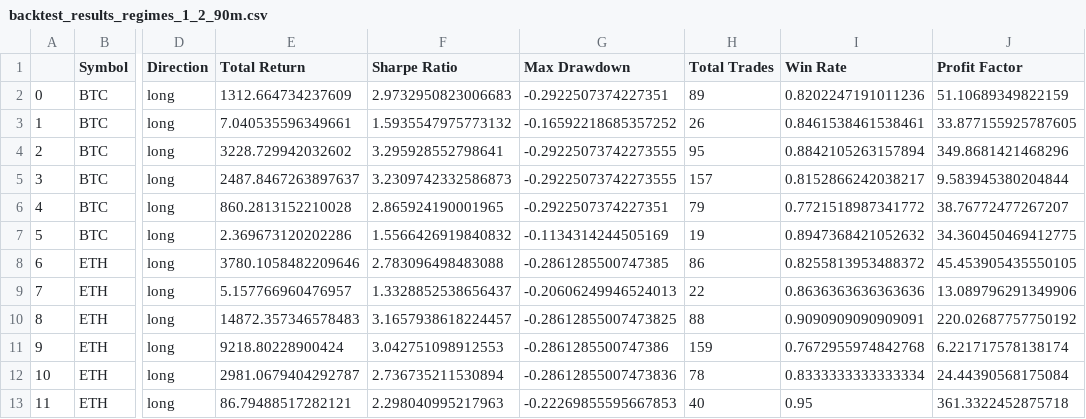
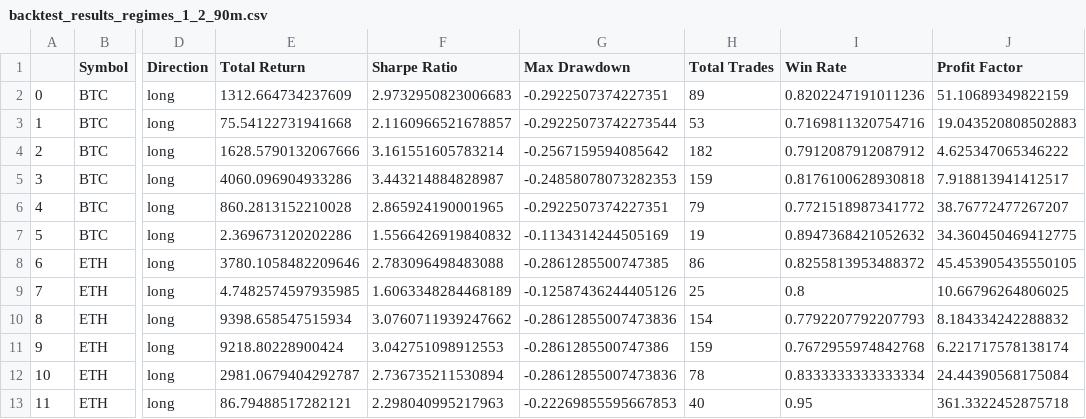
Before and after one commit to eervin123/crypto-regime-trading, a CSV file: results/backtests/backtest_results_regimes_1_2_90m.csv, drawn as a sheet; only a part is shown, gaps mark what is left out; the diff names each change by its address in the sheet, - before the commit and + after, or states it on an @@ line.

```diff
--- a/results/backtests/backtest_results_regimes_1_2_90m.csv
+++ b/results/backtests/backtest_results_regimes_1_2_90m.csv
-E3 (Total Return): 7.040535596349661
+E3 (Total Return): 75.54122731941668
-F3 (Sharpe Ratio): 1.5935547975773132
+F3 (Sharpe Ratio): 2.1160966521678857
-G3 (Max Drawdown): -0.16592218685357252
+G3 (Max Drawdown): -0.29225073742273544
-H3 (Total Trades): 26
+H3 (Total Trades): 53
-I3 (Win Rate): 0.8461538461538461
+I3 (Win Rate): 0.7169811320754716
-J3 (Profit Factor): 33.877155925787605
+J3 (Profit Factor): 19.043520808502883
-E4 (Total Return): 3228.729942032602
+E4 (Total Return): 1628.5790132067666
-F4 (Sharpe Ratio): 3.295928552798641
+F4 (Sharpe Ratio): 3.161551605783214
-G4 (Max Drawdown): -0.29225073742273555
+G4 (Max Drawdown): -0.2567159594085642
-H4 (Total Trades): 95
+H4 (Total Trades): 182
-I4 (Win Rate): 0.8842105263157894
+I4 (Win Rate): 0.7912087912087912
-J4 (Profit Factor): 349.8681421468296
+J4 (Profit Factor): 4.625347065346222
-E5 (Total Return): 2487.8467263897637
+E5 (Total Return): 4060.096904933286
-F5 (Sharpe Ratio): 3.2309742332586873
+F5 (Sharpe Ratio): 3.443214884828987
-G5 (Max Drawdown): -0.29225073742273555
+G5 (Max Drawdown): -0.24858078073282353
-H5 (Total Trades): 157
+H5 (Total Trades): 159
-I5 (Win Rate): 0.8152866242038217
+I5 (Win Rate): 0.8176100628930818
-J5 (Profit Factor): 9.583945380204844
+J5 (Profit Factor): 7.918813941412517
-E9 (Total Return): 5.157766960476957
+E9 (Total Return): 4.7482574597935985
-F9 (Sharpe Ratio): 1.3328852538656437
+F9 (Sharpe Ratio): 1.6063348284468189
-G9 (Max Drawdown): -0.20606249946524013
+G9 (Max Drawdown): -0.12587436244405126
-H9 (Total Trades): 22
+H9 (Total Trades): 25
-I9 (Win Rate): 0.8636363636363636
+I9 (Win Rate): 0.8
-J9 (Profit Factor): 13.089796291349906
+J9 (Profit Factor): 10.66796264806025
-E10 (Total Return): 14872.357346578483
+E10 (Total Return): 9398.658547515934
-F10 (Sharpe Ratio): 3.1657938618224457
+F10 (Sharpe Ratio): 3.0760711939247662
-G10 (Max Drawdown): -0.28612855007473825
+G10 (Max Drawdown): -0.28612855007473836
-H10 (Total Trades): 88
+H10 (Total Trades): 154
-I10 (Win Rate): 0.9090909090909091
+I10 (Win Rate): 0.7792207792207793
-J10 (Profit Factor): 220.02687757750192
+J10 (Profit Factor): 8.184334242288832
```
Also changed, not shown: results/backtests/in_sample_results_regimes_1_2_90m.csv, results/backtests/out_sample_results_regimes_1_2_90m.csv, 47 other files.
